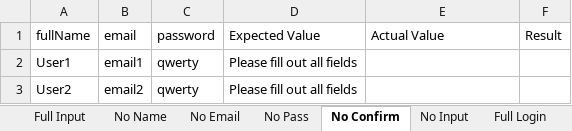
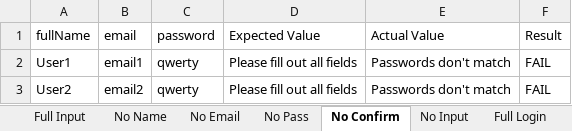
Before and after one commit to Nightmayr/FootballManager-ParamTesting, an Excel workbook: src/main/resources/FootballManagerTesting.xlsx, sheet No Confirm, drawn as a sheet; values as stored, in another font and other column widths than the file's, no borders; the diff names each change by its address in the sheet, - before the commit and + after, or states it on an @@ line.

```diff
--- a/src/main/resources/FootballManagerTesting.xlsx (sheet No Confirm)
+++ b/src/main/resources/FootballManagerTesting.xlsx (sheet No Confirm)
-E2:E3 (Actual Value): (empty)
+E2:E3 (Actual Value): Passwords don't match
-F2:F3 (Result): (empty)
+F2:F3 (Result): FAIL
```
Also changed, not shown: sheet No Name, sheet No Pass, sheet No Email, sheet Full Input, 1 other file.
